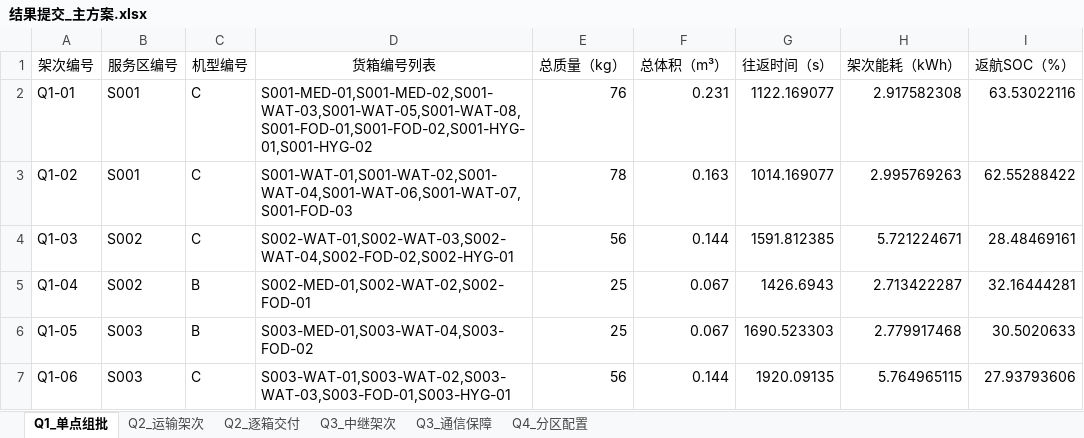
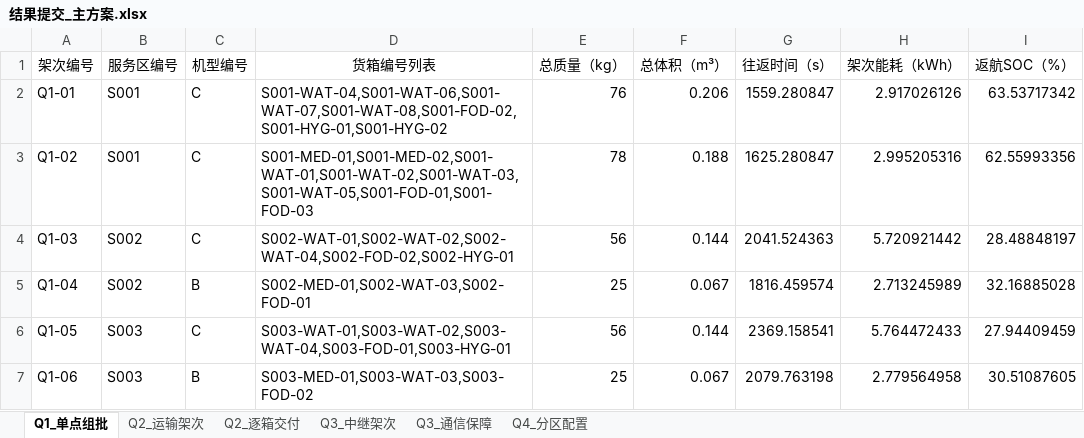
Before and after one commit to a1585425912/UAV, an Excel workbook: results/问题三_参考口径/结果提交_主方案.xlsx, sheet Q1_单点组批, drawn as a sheet; only a part is shown; values as stored, in another font and other column widths than the file's, no borders; the diff covers the shown part only; the diff names each change by its address in the sheet, - before the commit and + after, or states it on an @@ line.

```diff
--- a/results/问题三_参考口径/结果提交_主方案.xlsx (sheet Q1_单点组批)
+++ b/results/问题三_参考口径/结果提交_主方案.xlsx (sheet Q1_单点组批)
-D2 (货箱编号列表): S001-MED-01,S001-MED-02,S001-WAT-03,S001-WAT-05,S001-WAT-08,S001-FOD-01,S001-FOD-02,S001-HYG-01,S001-HYG-02
+D2 (货箱编号列表): S001-WAT-04,S001-WAT-06,S001-WAT-07,S001-WAT-08,S001-FOD-02,S001-HYG-01,S001-HYG-02
-F2 (总体积（m³）): 0.231
+F2 (总体积（m³）): 0.206
-G2 (往返时间（s）): 1122.169077
+G2 (往返时间（s）): 1559.280847
-H2 (架次能耗（kWh）): 2.917582308
+H2 (架次能耗（kWh）): 2.917026126
-I2 (返航SOC（%）): 63.53022116
+I2 (返航SOC（%）): 63.53717342
-D3 (货箱编号列表): S001-WAT-01,S001-WAT-02,S001-WAT-04,S001-WAT-06,S001-WAT-07,S001-FOD-03
+D3 (货箱编号列表): S001-MED-01,S001-MED-02,S001-WAT-01,S001-WAT-02,S001-WAT-03,S001-WAT-05,S001-FOD-01,S001-FOD-03
-F3 (总体积（m³）): 0.163
+F3 (总体积（m³）): 0.188
-G3 (往返时间（s）): 1014.169077
+G3 (往返时间（s）): 1625.280847
-H3 (架次能耗（kWh）): 2.995769263
+H3 (架次能耗（kWh）): 2.995205316
-I3 (返航SOC（%）): 62.55288422
+I3 (返航SOC（%）): 62.55993356
-D4 (货箱编号列表): S002-WAT-01,S002-WAT-03,S002-WAT-04,S002-FOD-02,S002-HYG-01
+D4 (货箱编号列表): S002-WAT-01,S002-WAT-02,S002-WAT-04,S002-FOD-02,S002-HYG-01
-G4 (往返时间（s）): 1591.812385
+G4 (往返时间（s）): 2041.524363
-H4 (架次能耗（kWh）): 5.721224671
+H4 (架次能耗（kWh）): 5.720921442
-I4 (返航SOC（%）): 28.48469161
+I4 (返航SOC（%）): 28.48848197
-D5 (货箱编号列表): S002-MED-01,S002-WAT-02,S002-FOD-01
+D5 (货箱编号列表): S002-MED-01,S002-WAT-03,S002-FOD-01
-G5 (往返时间（s）): 1426.6943
+G5 (往返时间（s）): 1816.459574
-H5 (架次能耗（kWh）): 2.713422287
+H5 (架次能耗（kWh）): 2.713245989
-I5 (返航SOC（%）): 32.16444281
+I5 (返航SOC（%）): 32.16885028
-C6 (机型编号): B
+C6 (机型编号): C
-D6 (货箱编号列表): S003-MED-01,S003-WAT-04,S003-FOD-02
+D6 (货箱编号列表): S003-WAT-01,S003-WAT-02,S003-WAT-04,S003-FOD-01,S003-HYG-01
-E6 (总质量（kg）): 25
+E6 (总质量（kg）): 56
-F6 (总体积（m³）): 0.067
+F6 (总体积（m³）): 0.144
-G6 (往返时间（s）): 1690.523303
+G6 (往返时间（s）): 2369.158541
-H6 (架次能耗（kWh）): 2.779917468
+H6 (架次能耗（kWh）): 5.764472433
-I6 (返航SOC（%）): 30.5020633
+I6 (返航SOC（%）): 27.94409459
-C7 (机型编号): C
+C7 (机型编号): B
-D7 (货箱编号列表): S003-WAT-01,S003-WAT-02,S003-WAT-03,S003-FOD-01,S003-HYG-01
+D7 (货箱编号列表): S003-MED-01,S003-WAT-03,S003-FOD-02
-E7 (总质量（kg）): 56
+E7 (总质量（kg）): 25
-F7 (总体积（m³）): 0.144
+F7 (总体积（m³）): 0.067
-G7 (往返时间（s）): 1920.09135
+G7 (往返时间（s）): 2079.763198
-H7 (架次能耗（kWh）): 5.764965115
+H7 (架次能耗（kWh）): 2.779564958
-I7 (返航SOC（%）): 27.93793606
+I7 (返航SOC（%）): 30.51087605
```
Also changed, not shown: 36 edited cells elsewhere in this sheet, results/问题二_参考口径/结果提交_主方案.xlsx, results/问题二_参考口径/结果提交_完成时间优先.xlsx, 30 other files.
